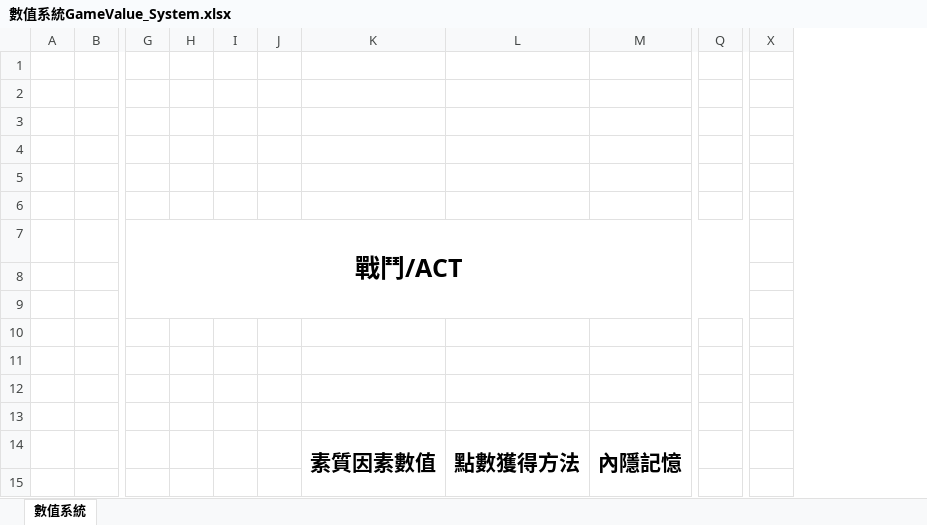
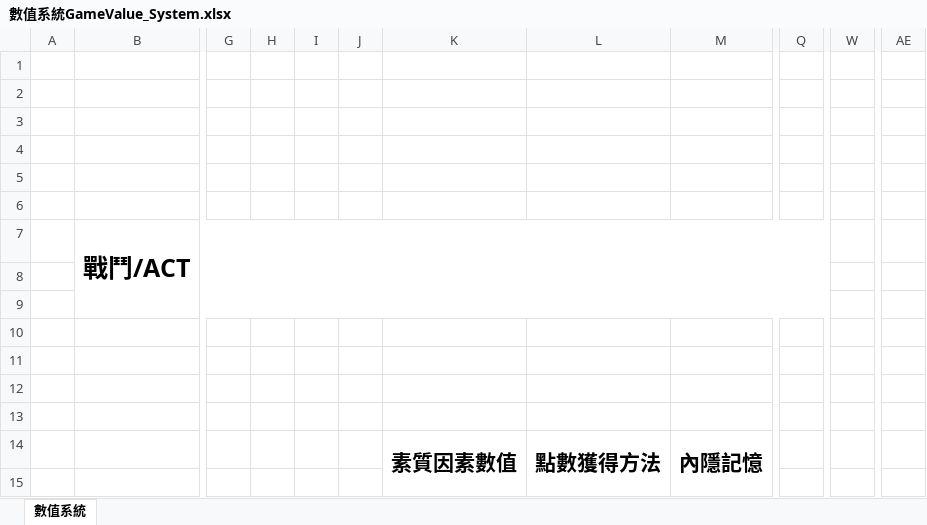
Before and after one commit to s11101133/Plague-Project-Document, an Excel workbook: 文案/數值系統GameValue_System.xlsx, sheet 數值系統, drawn as a sheet; only a part is shown, gaps mark what is left out; values as stored, in another font and other column widths than the file's, no borders; charts and pictures not drawn; removed rows and columns are numbered as before the commit, all else as after; the diff names each change by its address in the sheet, - before the commit and + after, or states it on an @@ line.

Commit message:
美化

```diff
--- a/文案/數值系統GameValue_System.xlsx (sheet 數值系統)
+++ b/文案/數值系統GameValue_System.xlsx (sheet 數值系統)
-column B, empty
+column B (戰鬥/ACT), empty
+column W, empty
-column X, empty
+column AE, empty
-G7: 戰鬥/ACT
+G7: (empty)
-G7:Q9 merged
```
Also changed, not shown: charts or pictures.
